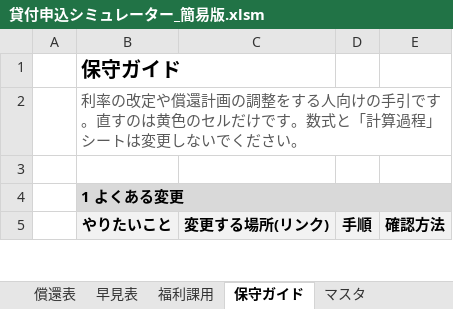
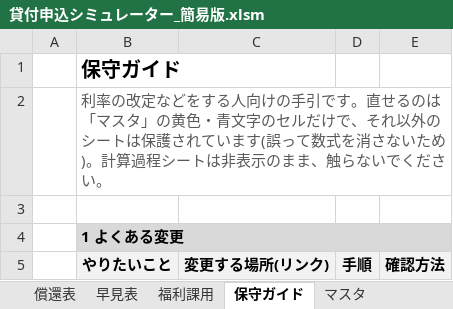
Before and after one commit to iidodo-com/iidodo, an Excel workbook: 貸付申込シミュレーター_簡易版.xlsm, sheet 保守ガイド, drawn as a sheet; only a part is shown; values as stored, in another font and other column widths than the file's, no borders; the diff names each change by its address in the sheet, - before the commit and + after, or states it on an @@ line.

```diff
--- a/貸付申込シミュレーター_簡易版.xlsm (sheet 保守ガイド)
+++ b/貸付申込シミュレーター_簡易版.xlsm (sheet 保守ガイド)
-B2 (やりたいこと): …率の改定や償還計画の調整をする人向けの手引です。直すのは黄色のセルだけです。数式と「計算過程」シートは変更しないでく…
+B2 (やりたいこと): …率の改定などをする人向けの手引です。直せるのは「マスタ」の黄色・青文字のセルだけで、それ以外のシートは保護されています(誤って数式を消さないため)。計算過程シートは非表示のまま、触らないでく…
```
